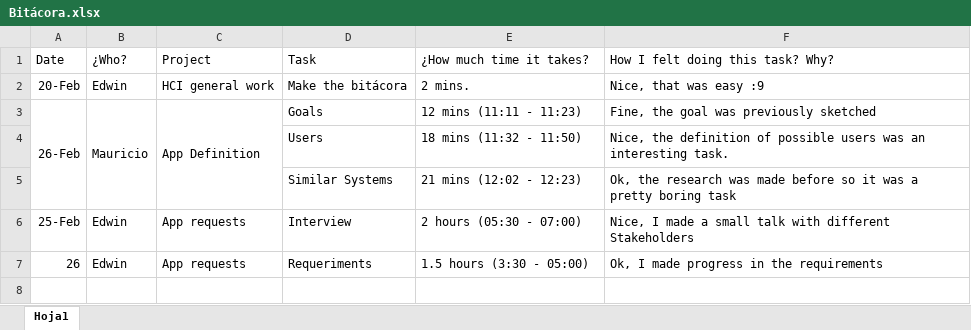
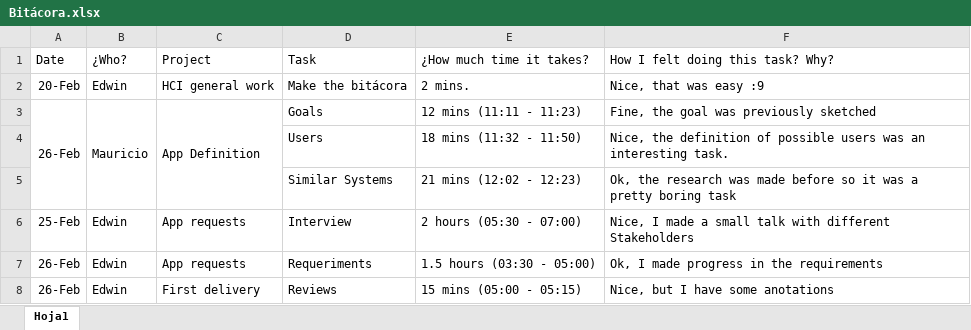
Before and after one commit to EdwinFajardoBarrera/HCI-Team4-Workspace, an Excel workbook: Bitácora.xlsx, sheet Hoja1, drawn as a sheet; values as stored, in another font and other column widths than the file's, no borders; the diff names each change by its address in the sheet, - before the commit and + after, or states it on an @@ line.

```diff
--- a/Bitácora.xlsx (sheet Hoja1)
+++ b/Bitácora.xlsx (sheet Hoja1)
-A7: 26
+A7: 26-Feb
-E7: 1.5 hours (3:30 - 05:00)
+E7: 1.5 hours (03:30 - 05:00)
+row 8: 26-Feb | Edwin | First delivery | Reviews | 15 mins (05:00 - 05:15) | Nice, but I have some anotations
```
Also changed, not shown: 1 other file.
